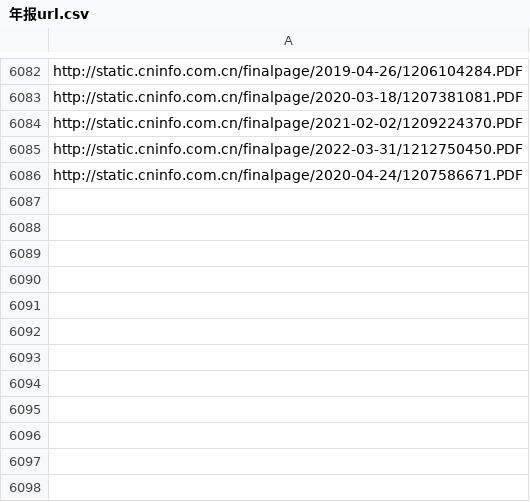
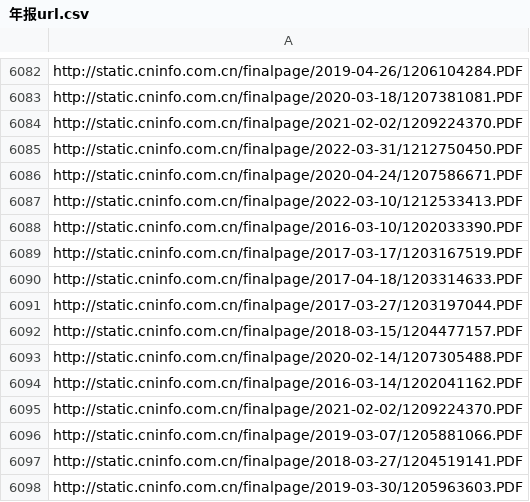
Before and after one commit to gitlGl/spider, a CSV file: 词频/年报url.csv, drawn as a sheet; only a part is shown, gaps mark what is left out; the diff names each change by its address in the sheet, - before the commit and + after, or states it on an @@ line.

```diff
--- a/词频/年报url.csv
+++ b/词频/年报url.csv
+row 6087: http://static.cninfo.com.cn/finalpage/2022-03-10/1212533413.PDF
+row 6088: http://static.cninfo.com.cn/finalpage/2016-03-10/1202033390.PDF
+row 6089: http://static.cninfo.com.cn/finalpage/2017-03-17/1203167519.PDF
+row 6090: http://static.cninfo.com.cn/finalpage/2017-04-18/1203314633.PDF
+row 6091: http://static.cninfo.com.cn/finalpage/2017-03-27/1203197044.PDF
+row 6092: http://static.cninfo.com.cn/finalpage/2018-03-15/1204477157.PDF
+row 6093: http://static.cninfo.com.cn/finalpage/2020-02-14/1207305488.PDF
+row 6094: http://static.cninfo.com.cn/finalpage/2016-03-14/1202041162.PDF
+row 6095: http://static.cninfo.com.cn/finalpage/2021-02-02/1209224370.PDF
+row 6096: http://static.cninfo.com.cn/finalpage/2019-03-07/1205881066.PDF
+row 6097: http://static.cninfo.com.cn/finalpage/2018-03-27/1204519141.PDF
+row 6098: http://static.cninfo.com.cn/finalpage/2019-03-30/1205963603.PDF
```
Also changed, not shown: 2 other files.
